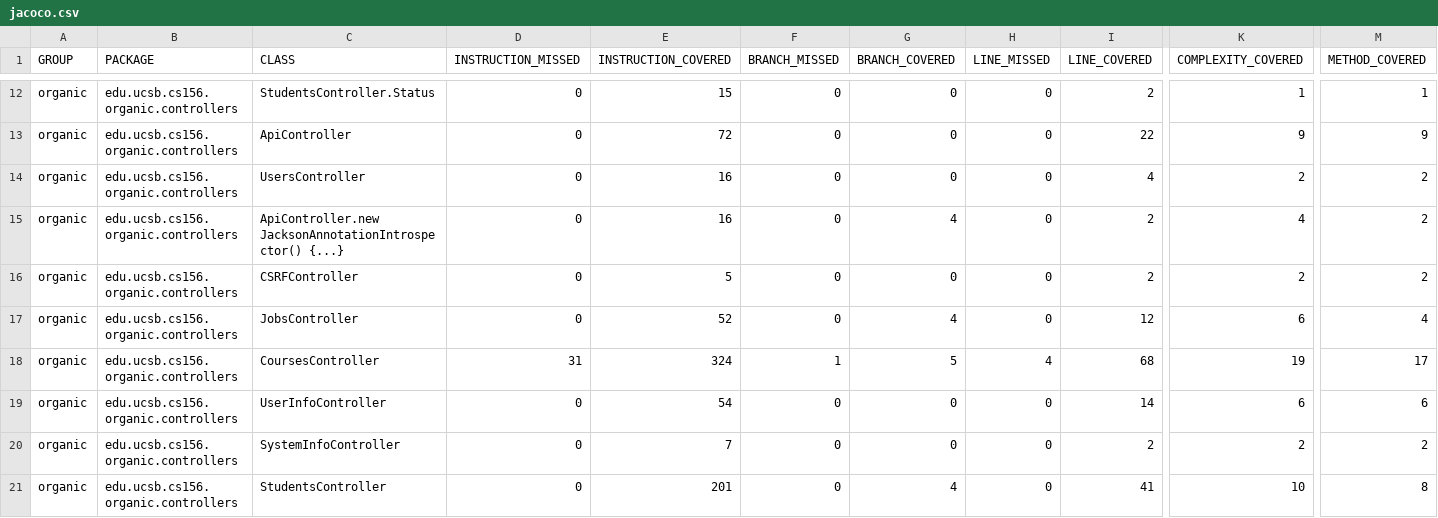
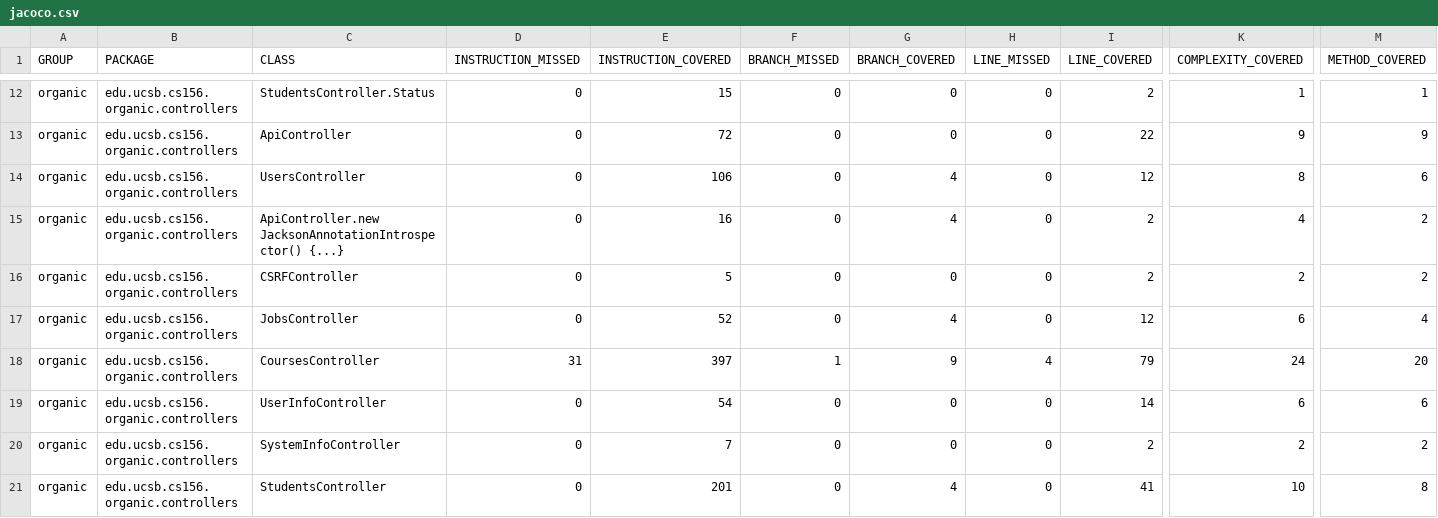
Before and after one commit to ucsb-cs156-f23/proj-organic-f23-6pm-1, a CSV file: prs/45/jacoco/jacoco.csv, drawn as a sheet; only a part is shown, gaps mark what is left out; the diff names each change by its address in the sheet, - before the commit and + after, or states it on an @@ line.

```diff
--- a/prs/45/jacoco/jacoco.csv
+++ b/prs/45/jacoco/jacoco.csv
-E14 (INSTRUCTION_COVERED): 16
+E14 (INSTRUCTION_COVERED): 106
-G14 (BRANCH_COVERED): 0
+G14 (BRANCH_COVERED): 4
-I14 (LINE_COVERED): 4
+I14 (LINE_COVERED): 12
-K14 (COMPLEXITY_COVERED): 2
+K14 (COMPLEXITY_COVERED): 8
-M14 (METHOD_COVERED): 2
+M14 (METHOD_COVERED): 6
-E18 (INSTRUCTION_COVERED): 324
+E18 (INSTRUCTION_COVERED): 397
-G18 (BRANCH_COVERED): 5
+G18 (BRANCH_COVERED): 9
-I18 (LINE_COVERED): 68
+I18 (LINE_COVERED): 79
-K18 (COMPLEXITY_COVERED): 19
+K18 (COMPLEXITY_COVERED): 24
-M18 (METHOD_COVERED): 17
+M18 (METHOD_COVERED): 20
```
Also changed, not shown: 12 other files.
